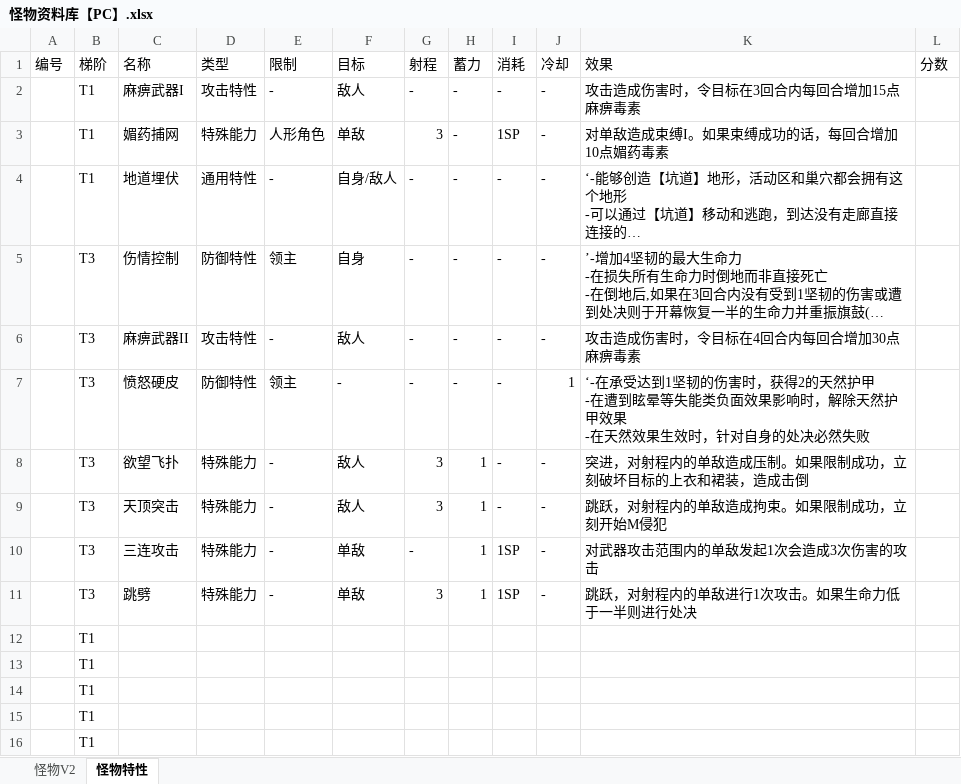
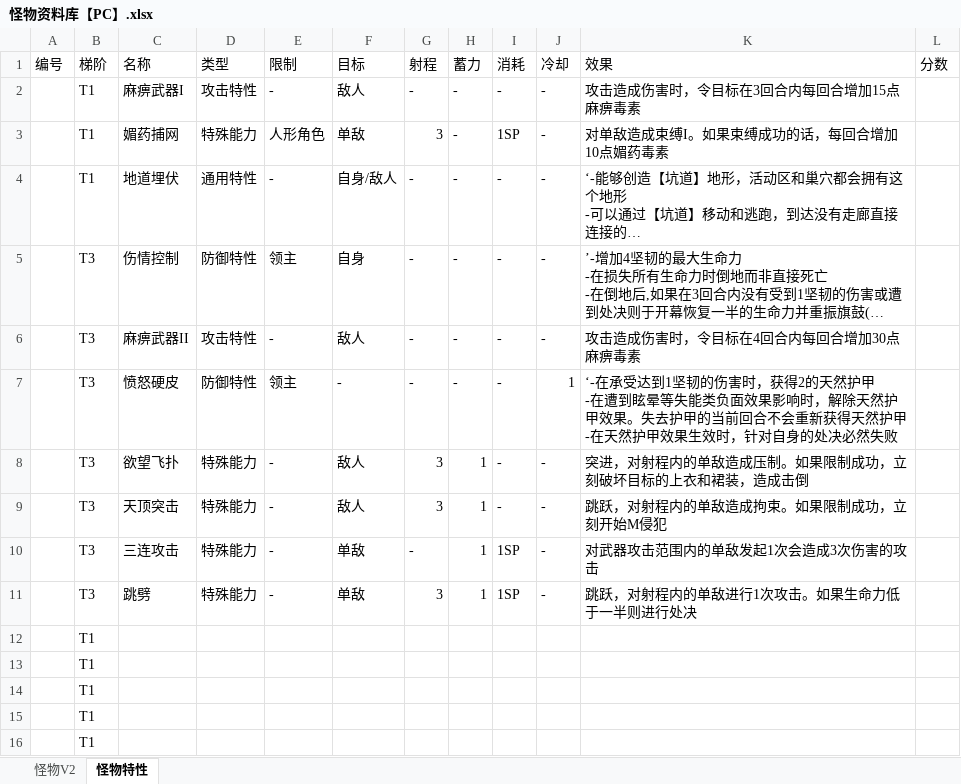
Before and after one commit to mie001/Crisom-dungeon, an Excel workbook: 资料库/怪物资料库【PC】.xlsx, sheet 怪物特性, drawn as a sheet; long unchanged cells end in …; values as stored, in another font and other column widths than the file's, no borders; ↵ is a line break in a cell; the diff names each change by its address in the sheet, - before the commit and + after, or states it on an @@ line.

```diff
--- a/资料库/怪物资料库【PC】.xlsx (sheet 怪物特性)
+++ b/资料库/怪物资料库【PC】.xlsx (sheet 怪物特性)
-K7: …护甲效果 ↵ -在天然效果生效…
+K7: …护甲效果。失去护甲的当前回合不会重新获得天然护甲 ↵ -在天然护甲效果生效…
```
Also changed, not shown: sheet 怪物V2, 2 other files.
